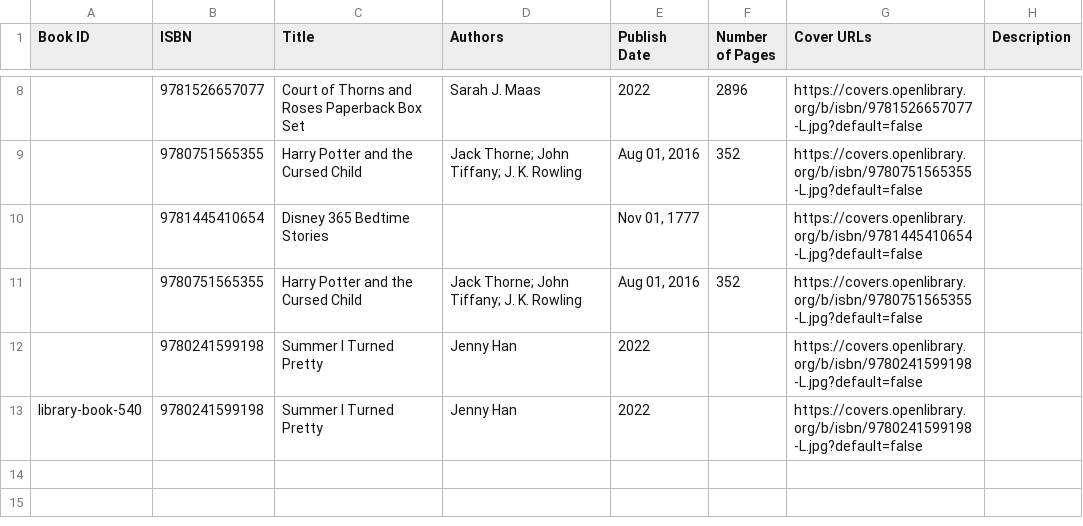
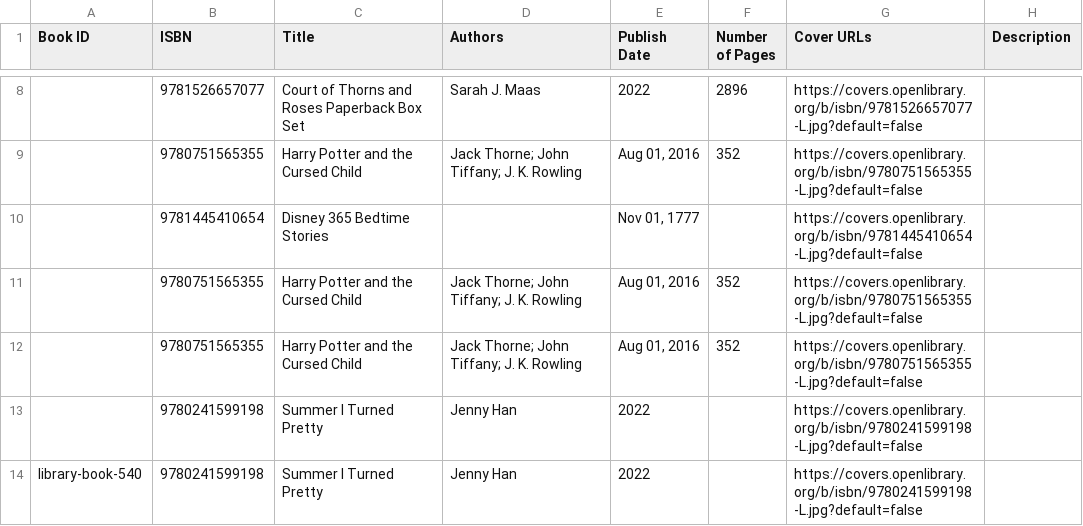
Before and after one commit to KatieSusanna/ShelfSpace, a CSV file: books.csv, drawn as a sheet; only a part is shown, gaps mark what is left out; the diff names each change by its address in the sheet, - before the commit and + after, or states it on an @@ line.

```diff
--- a/books.csv
+++ b/books.csv
+row 12:  | 9780751565355 | Harry Potter and the Cursed Child | Jack Thorne; John Tiffany; J. K. Rowling | Aug 01, 2016 | 352 | https://covers.openlibrary.org/b/isbn/9780751565355-L.jpg?default=false
```
Also changed, not shown: 3 other files.
